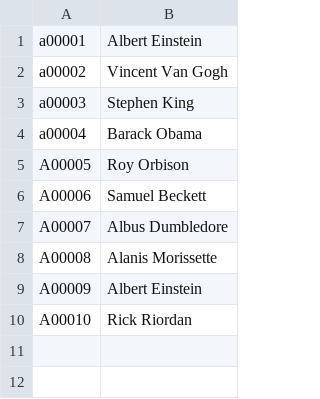
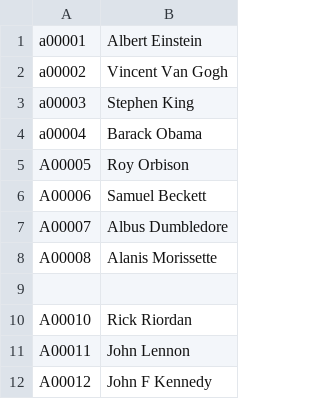
Before and after one commit to amayab9/ASE230_GreatQuotes, a CSV file: data/authorsv2.csv, drawn as a sheet; the diff names each change by its address in the sheet, - before the commit and + after, or states it on an @@ line.

```diff
--- a/data/authorsv2.csv
+++ b/data/authorsv2.csv
-row 9: A00009 | Albert Einstein
+row 9: (empty)
+row 11: A00011 | John Lennon
+row 12: A00012 | John F Kennedy
```
Also changed, not shown: 4 other files.
